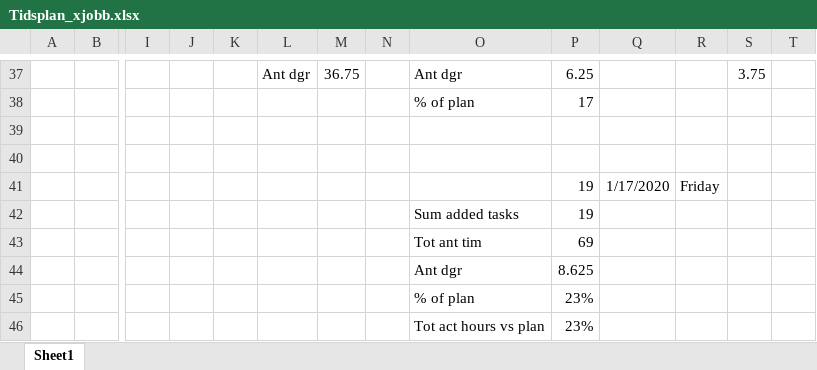
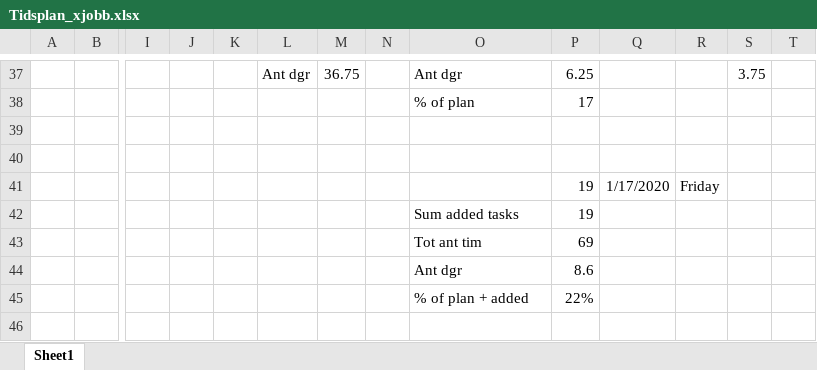
Before and after one commit to carlschlyter/mi_thesis, an Excel workbook: Tidsplan_xjobb.xlsx, sheet Sheet1, drawn as a sheet; only a part is shown, gaps mark what is left out; values as stored, in another font and other column widths than the file's, no borders; removed rows and columns are numbered as before the commit, all else as after; rows hold the shown columns only; the diff names each change by its address in the sheet, - before the commit and + after, or states it on an @@ line.

Commit message:
updated tidsplan

```diff
--- a/Tidsplan_xjobb.xlsx (sheet Sheet1)
+++ b/Tidsplan_xjobb.xlsx (sheet Sheet1)
-P44: 8.625
+P44: 8.6
-row 45:  |  |  |  |  |  |  |  | % of plan | 23%
-row 46:  |  |  |  |  |  |  |  | Tot act hours vs plan | 23%
+row 45:  |  |  |  |  |  |  |  | % of plan + added | 22%
```
